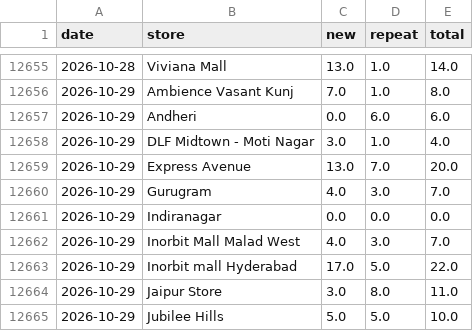
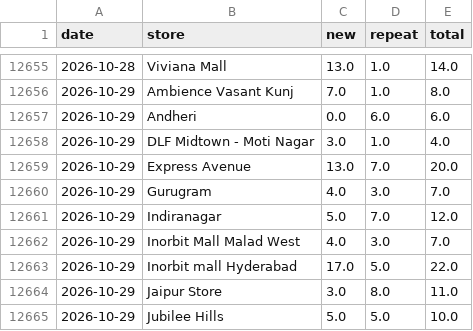
Before and after one commit to vaikanha123/BSC_Dashboard, a CSV file: data/footfall_history_daily.csv, drawn as a sheet; only a part is shown, gaps mark what is left out; the diff covers the shown part only.

```diff
--- a/data/footfall_history_daily.csv
+++ b/data/footfall_history_daily.csv
@@ -12660,3 +12660,3 @@ date,store,new,repeat,total
 2026-10-29,Gurugram,4.0,3.0,7.0
-2026-10-29,Indiranagar,0.0,0.0,0.0
+2026-10-29,Indiranagar,5.0,7.0,12.0
 2026-10-29,Inorbit Mall Malad West,4.0,3.0,7.0
```
Also changed, not shown: 30 added rows elsewhere in this file, 9 other files.
